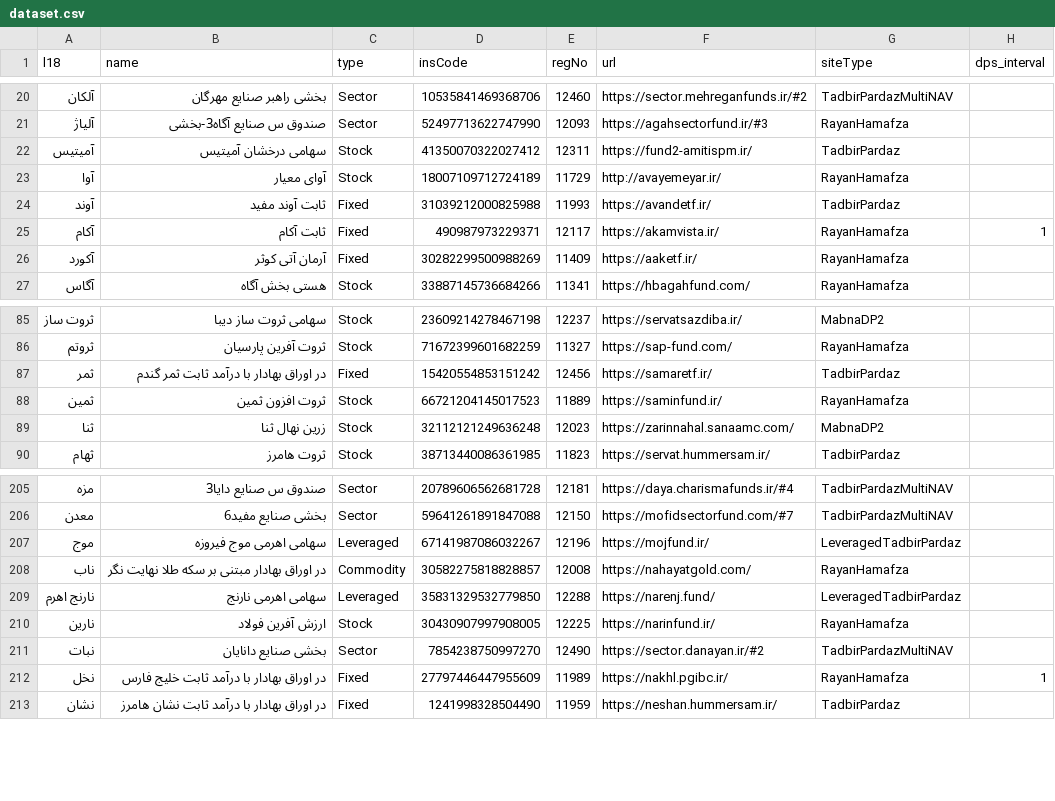
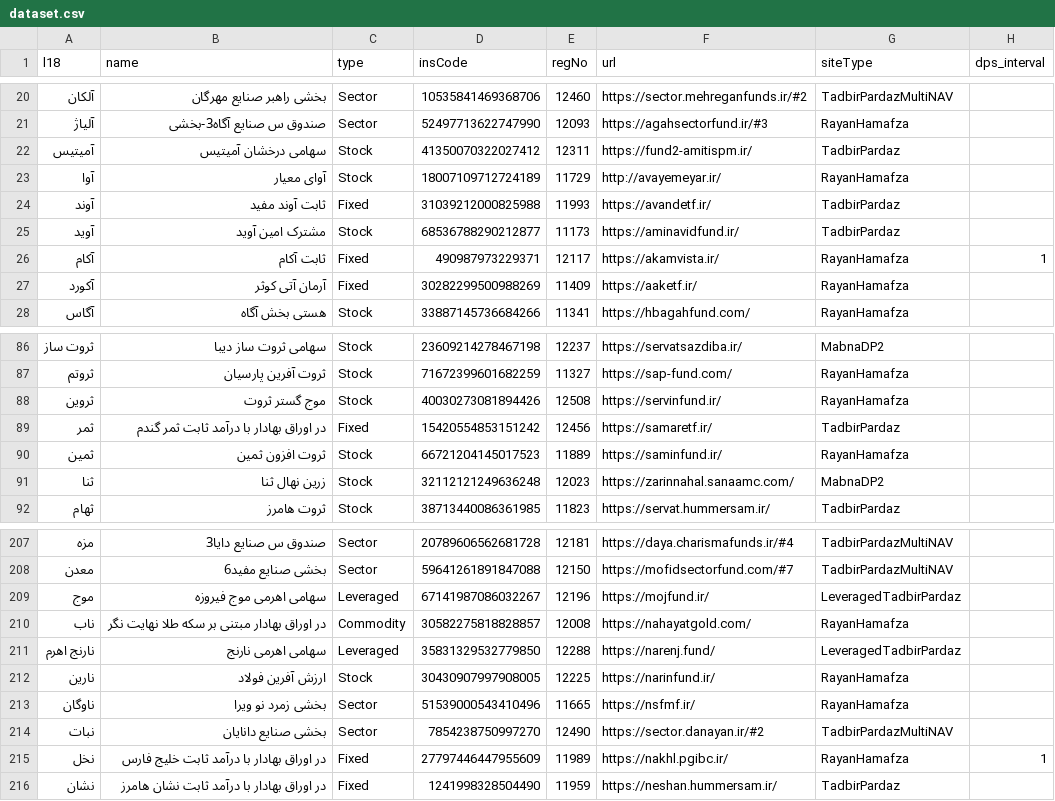
Before and after one commit to 5j9/iranetf, a CSV file: iranetf/dataset.csv, drawn as a sheet; only a part is shown, gaps mark what is left out.

Commit message:
add new etfs
close #124
close #133

```diff
--- a/iranetf/dataset.csv
+++ b/iranetf/dataset.csv
@@ -24,2 +24,3 @@
 آوند,ثابت آوند مفید,Fixed,31039212000825988,11993,https://avandetf.ir/,TadbirPardaz,
+آوید,مشترک امین آوید,Stock,68536788290212877,11173,https://aminavidfund.ir/,TadbirPardaz,
 آکام,ثابت آکام,Fixed,490987973229371,12117,https://akamvista.ir/,RayanHamafza,1
@@ -86,2 +87,3 @@
 ثروتم,ثروت آفرین پارسیان,Stock,71672399601682259,11327,https://sap-fund.com/,RayanHamafza,
+ثروین,موج گستر ثروت,Stock,40030273081894426,12508,https://servinfund.ir/,RayanHamafza,
 ثمر,در اوراق بهادار با درآمد ثابت ثمر گندم,Fixed,15420554853151242,12456,https://samaretf.ir/,TadbirPardaz,
@@ -210,2 +212,3 @@
 نارین,ارزش آفرین فولاد,Stock,30430907997908005,12225,https://narinfund.ir/,RayanHamafza,
+ناوگان,بخشی زمرد نو ویرا,Sector,51539000543410496,11665,https://nsfmf.ir/,RayanHamafza,
 نبات,بخشی صنایع دانایان,Sector,7854238750997270,12490,https://sector.danayan.ir/#2,TadbirPardazMultiNAV,
```
